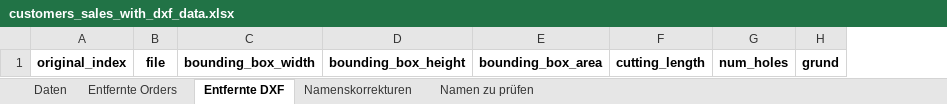
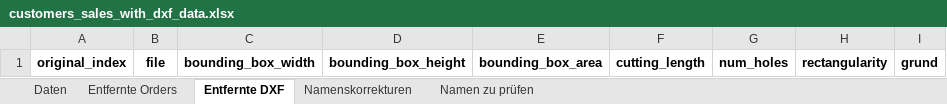
Before and after one commit to loruedel/Challenge1, an Excel workbook: customers_sales_with_dxf_data.xlsx, sheet Entfernte DXF, drawn as a sheet; values as stored, in another font and other column widths than the file's, no borders; the diff names each change by its address in the sheet, - before the commit and + after, or states it on an @@ line.

Commit message:
added rectengularity ration to excel and all notes are now in english

```diff
--- a/customers_sales_with_dxf_data.xlsx (sheet Entfernte DXF)
+++ b/customers_sales_with_dxf_data.xlsx (sheet Entfernte DXF)
+column H, row 1: rectangularity
```
Also changed, not shown: sheet Daten, 2 other files.
